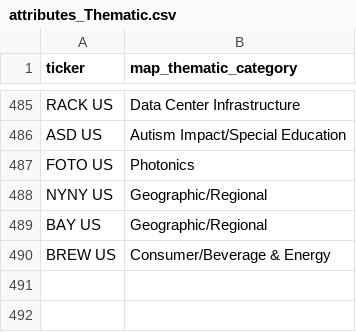
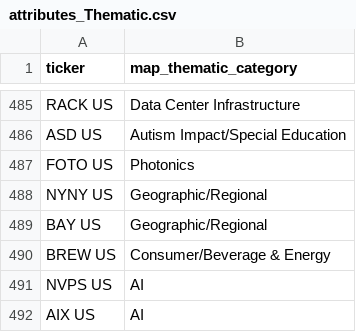
Before and after one commit to the-atlas-protocol/rexfinhub, a CSV file: config/rules/attributes_Thematic.csv, drawn as a sheet; only a part is shown, gaps mark what is left out.

```diff
--- a/config/rules/attributes_Thematic.csv
+++ b/config/rules/attributes_Thematic.csv
@@ -490 +490,3 @@ BAY US,Geographic/Regional
 BREW US,Consumer/Beverage & Energy
+NVPS US,AI
+AIX US,AI
```
Also changed, not shown: config/rules/attributes_LI.csv, config/rules/exclusions.csv, 3 other files.
